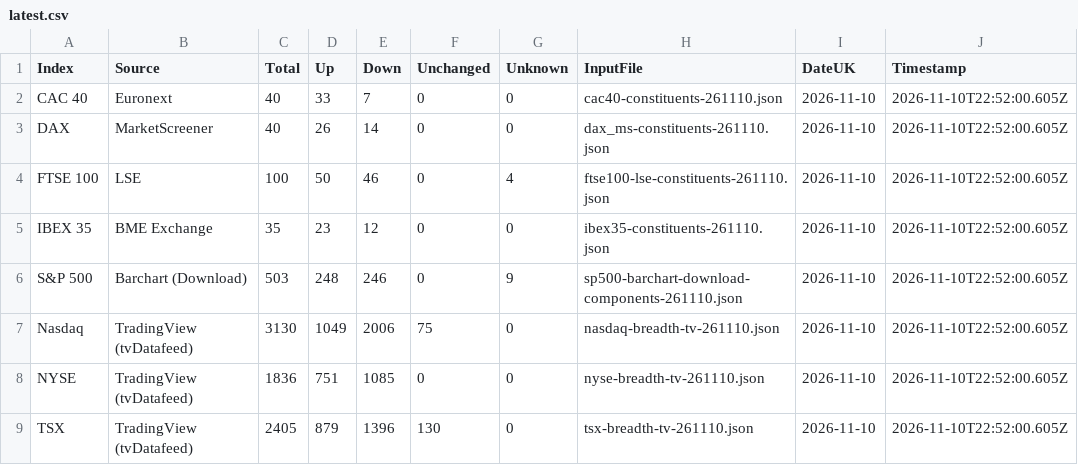
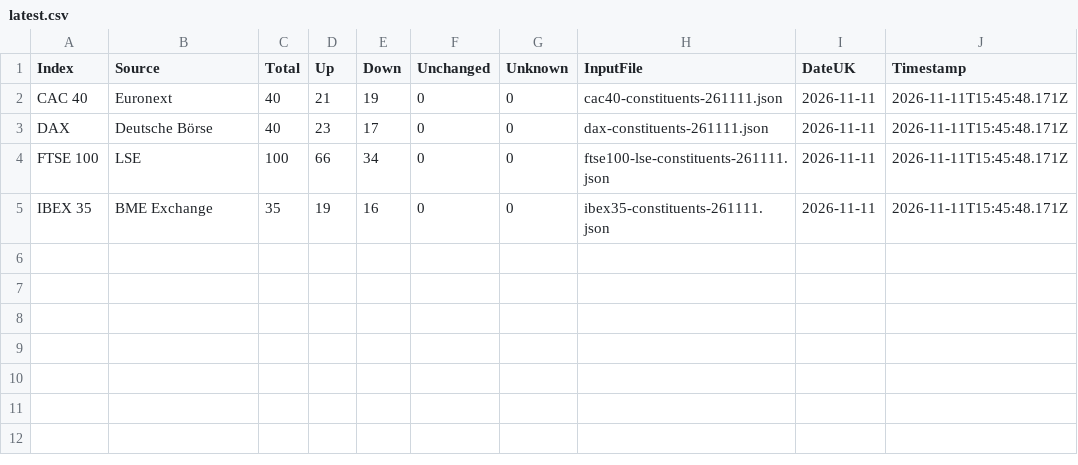
Before and after one commit to compound-lab/data, a CSV file: published/data/datasets/index_breadth/latest.csv, drawn as a sheet.

Commit message:
Update published data (2026-11-11T15-45-55-392Z)

```diff
--- a/published/data/datasets/index_breadth/latest.csv
+++ b/published/data/datasets/index_breadth/latest.csv
@@ -1,9 +1,5 @@
 Index,Source,Total,Up,Down,Unchanged,Unknown,InputFile,DateUK,Timestamp
-CAC 40,Euronext,40,33,7,0,0,cac40-constituents-261110.json,2026-11-10,2026-11-10T22:52:00.605Z
-DAX,MarketScreener,40,26,14,0,0,dax_ms-constituents-261110.json,2026-11-10,2026-11-10T22:52:00.605Z
-FTSE 100,LSE,100,50,46,0,4,ftse100-lse-constituents-261110.json,2026-11-10,2026-11-10T22:52:00.605Z
-IBEX 35,BME Exchange,35,23,12,0,0,ibex35-constituents-261110.json,2026-11-10,2026-11-10T22:52:00.605Z
-S&P 500,Barchart (Download),503,248,246,0,9,sp500-barchart-download-components-261110.json,2026-11-10,2026-11-10T22:52:00.605Z
-Nasdaq,TradingView (tvDatafeed),3130,1049,2006,75,0,nasdaq-breadth-tv-261110.json,2026-11-10,2026-11-10T22:52:00.605Z
-NYSE,TradingView (tvDatafeed),1836,751,1085,0,0,nyse-breadth-tv-261110.json,2026-11-10,2026-11-10T22:52:00.605Z
-TSX,TradingView (tvDatafeed),2405,879,1396,130,0,tsx-breadth-tv-261110.json,2026-11-10,2026-11-10T22:52:00.605Z
+CAC 40,Euronext,40,21,19,0,0,cac40-constituents-261111.json,2026-11-11,2026-11-11T15:45:48.171Z
+DAX,Deutsche Börse,40,23,17,0,0,dax-constituents-261111.json,2026-11-11,2026-11-11T15:45:48.171Z
+FTSE 100,LSE,100,66,34,0,0,ftse100-lse-constituents-261111.json,2026-11-11,2026-11-11T15:45:48.171Z
+IBEX 35,BME Exchange,35,19,16,0,0,ibex35-constituents-261111.json,2026-11-11,2026-11-11T15:45:48.171Z
```
Also changed, not shown: published/data/datasets/index_breadth/combined_latest.csv, published/data/datasets/index_headlines/etf_latest.csv, 24 other files.
